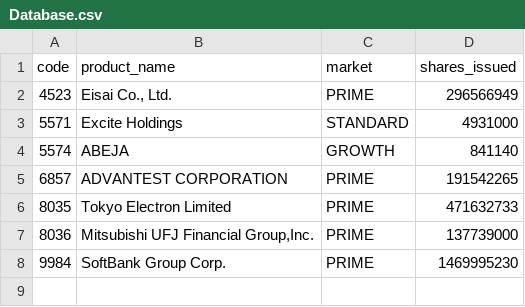
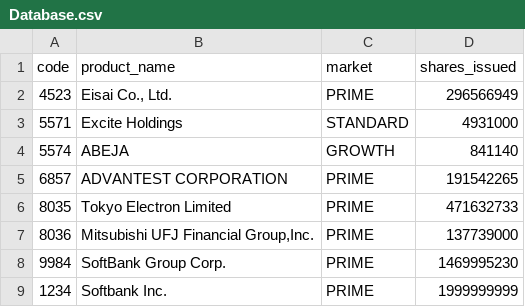
Before and after one commit to robert1015/Management, a CSV file: Database.csv, drawn as a sheet.

```diff
--- a/Database.csv
+++ b/Database.csv
@@ -8 +8,2 @@ code	product_name	market	shares_issued
 9984	SoftBank Group Corp.	PRIME	1469995230
+1234	Softbank Inc.	PRIME	1999999999
```
Also changed, not shown: 7 other files.
